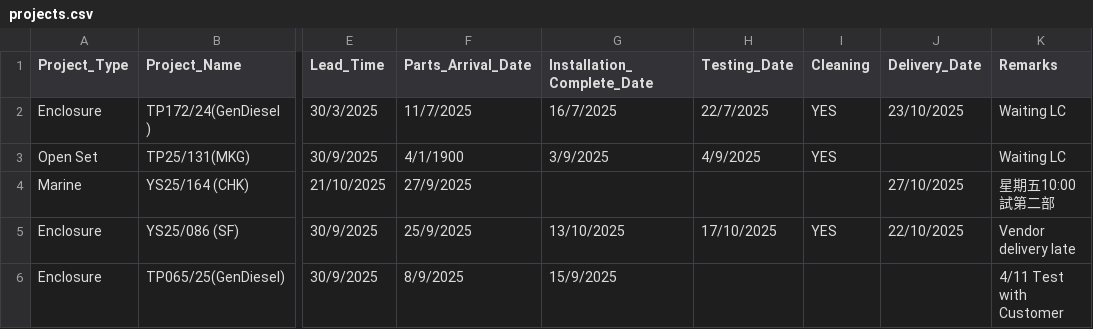
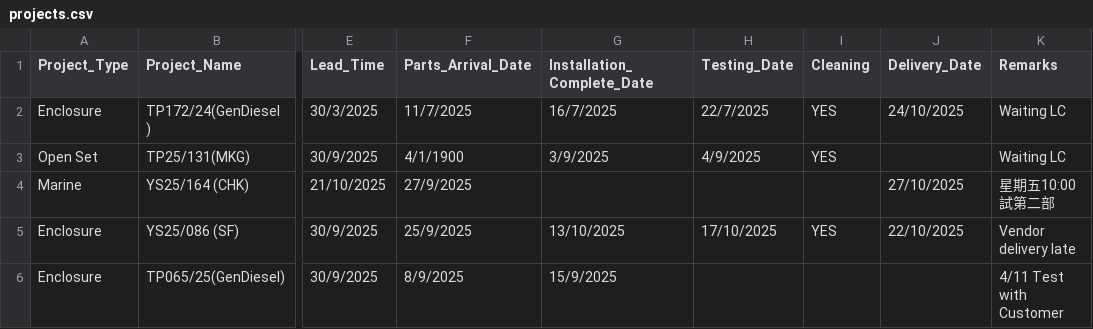
Before and after one commit to goldenfootballboy-create/yip-shing-dashboard, a CSV file: projects.csv, drawn as a sheet; only a part is shown, gaps mark what is left out; the diff names each change by its address in the sheet, - before the commit and + after, or states it on an @@ line.

Commit message:
Update projects.csv

```diff
--- a/projects.csv
+++ b/projects.csv
-J2 (Delivery_Date): 23/10/2025
+J2 (Delivery_Date): 24/10/2025
```
